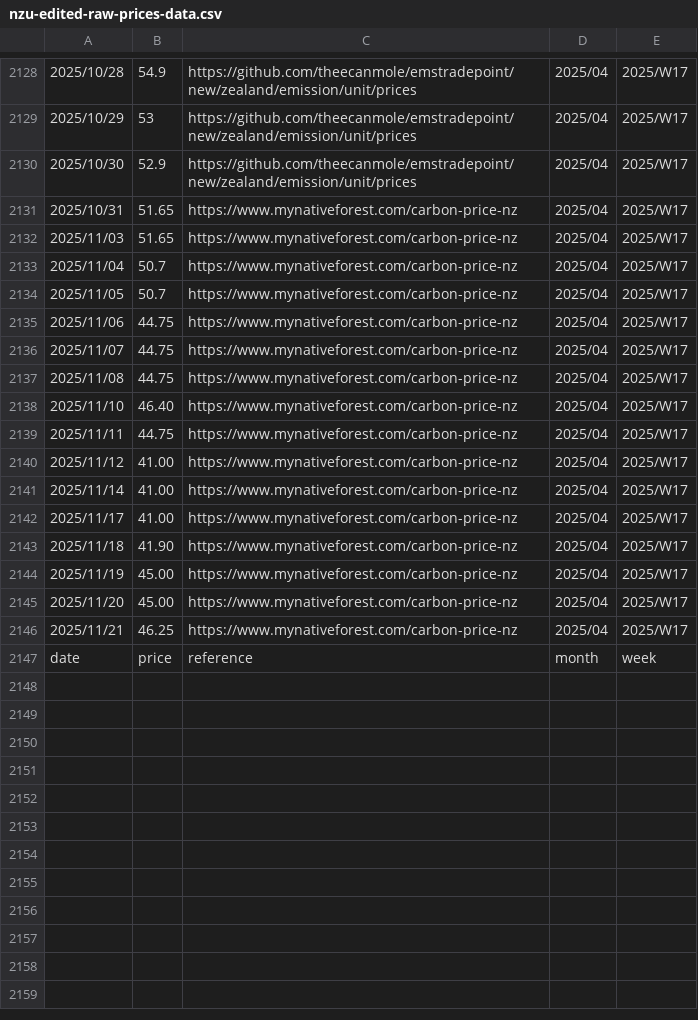
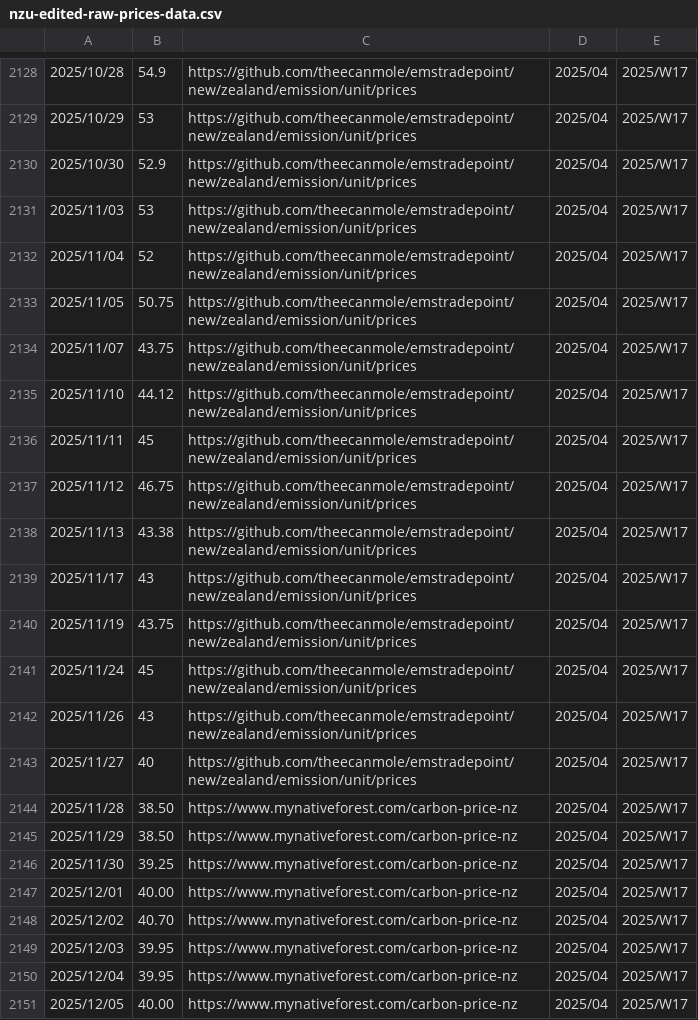
Before and after one commit to theecanmole/NZ-emission-unit-prices, a CSV file: nzu-edited-raw-prices-data.csv, drawn as a sheet; only a part is shown, gaps mark what is left out; the shorter side is filled out with more unchanged rows; the diff covers the shown part only.

```diff
--- a/nzu-edited-raw-prices-data.csv
+++ b/nzu-edited-raw-prices-data.csv
@@ -2130,17 +2130,22 @@
 2025/10/30,52.9,https://github.com/theecanmole/emstradepoint/new/zealand/emission/unit/prices,2025/04,2025/W17
-2025/10/31,51.65,https://www.mynativeforest.com/carbon-price-nz,2025/04,2025/W17
-2025/11/03,51.65,https://www.mynativeforest.com/carbon-price-nz,2025/04,2025/W17
-2025/11/04,50.7,https://www.mynativeforest.com/carbon-price-nz,2025/04,2025/W17
-2025/11/05,50.7,https://www.mynativeforest.com/carbon-price-nz,2025/04,2025/W17
-2025/11/06,44.75,https://www.mynativeforest.com/carbon-price-nz,2025/04,2025/W17
-2025/11/07,44.75,https://www.mynativeforest.com/carbon-price-nz,2025/04,2025/W17
-2025/11/08,44.75,https://www.mynativeforest.com/carbon-price-nz,2025/04,2025/W17
-2025/11/10,46.40,https://www.mynativeforest.com/carbon-price-nz,2025/04,2025/W17
-2025/11/11,44.75,https://www.mynativeforest.com/carbon-price-nz,2025/04,2025/W17
-2025/11/12,41.00,https://www.mynativeforest.com/carbon-price-nz,2025/04,2025/W17
-2025/11/14,41.00,https://www.mynativeforest.com/carbon-price-nz,2025/04,2025/W17
-2025/11/17,41.00,https://www.mynativeforest.com/carbon-price-nz,2025/04,2025/W17
-2025/11/18,41.90,https://www.mynativeforest.com/carbon-price-nz,2025/04,2025/W17
-2025/11/19,45.00,https://www.mynativeforest.com/carbon-price-nz,2025/04,2025/W17
-2025/11/20,45.00,https://www.mynativeforest.com/carbon-price-nz,2025/04,2025/W17
-2025/11/21,46.25,https://www.mynativeforest.com/carbon-price-nz,2025/04,2025/W17
+2025/11/03,53,https://github.com/theecanmole/emstradepoint/new/zealand/emission/unit/prices,2025/04,2025/W17
+2025/11/04,52,https://github.com/theecanmole/emstradepoint/new/zealand/emission/unit/prices,2025/04,2025/W17
+2025/11/05,50.75,https://github.com/theecanmole/emstradepoint/new/zealand/emission/unit/prices,2025/04,2025/W17
+2025/11/07,43.75,https://github.com/theecanmole/emstradepoint/new/zealand/emission/unit/prices,2025/04,2025/W17
+2025/11/10,44.12,https://github.com/theecanmole/emstradepoint/new/zealand/emission/unit/prices,2025/04,2025/W17
+2025/11/11,45,https://github.com/theecanmole/emstradepoint/new/zealand/emission/unit/prices,2025/04,2025/W17
+2025/11/12,46.75,https://github.com/theecanmole/emstradepoint/new/zealand/emission/unit/prices,2025/04,2025/W17
+2025/11/13,43.38,https://github.com/theecanmole/emstradepoint/new/zealand/emission/unit/prices,2025/04,2025/W17
+2025/11/17,43,https://github.com/theecanmole/emstradepoint/new/zealand/emission/unit/prices,2025/04,2025/W17
+2025/11/19,43.75,https://github.com/theecanmole/emstradepoint/new/zealand/emission/unit/prices,2025/04,2025/W17
+2025/11/24,45,https://github.com/theecanmole/emstradepoint/new/zealand/emission/unit/prices,2025/04,2025/W17
+2025/11/26,43,https://github.com/theecanmole/emstradepoint/new/zealand/emission/unit/prices,2025/04,2025/W17
+2025/11/27,40,https://github.com/theecanmole/emstradepoint/new/zealand/emission/unit/prices,2025/04,2025/W17
+2025/11/28,38.50,https://www.mynativeforest.com/carbon-price-nz,2025/04,2025/W17
+2025/11/29,38.50,https://www.mynativeforest.com/carbon-price-nz,2025/04,2025/W17
+2025/11/30,39.25,https://www.mynativeforest.com/carbon-price-nz,2025/04,2025/W17
+2025/12/01,40.00,https://www.mynativeforest.com/carbon-price-nz,2025/04,2025/W17
+2025/12/02,40.70,https://www.mynativeforest.com/carbon-price-nz,2025/04,2025/W17
+2025/12/03,39.95,https://www.mynativeforest.com/carbon-price-nz,2025/04,2025/W17
+2025/12/04,39.95,https://www.mynativeforest.com/carbon-price-nz,2025/04,2025/W17
+2025/12/05,40.00,https://www.mynativeforest.com/carbon-price-nz,2025/04,2025/W17
```
Also changed, not shown: 3 added rows elsewhere in this file, nzu-final-prices-data.csv, nzu-month-price.csv, 14 other files.
